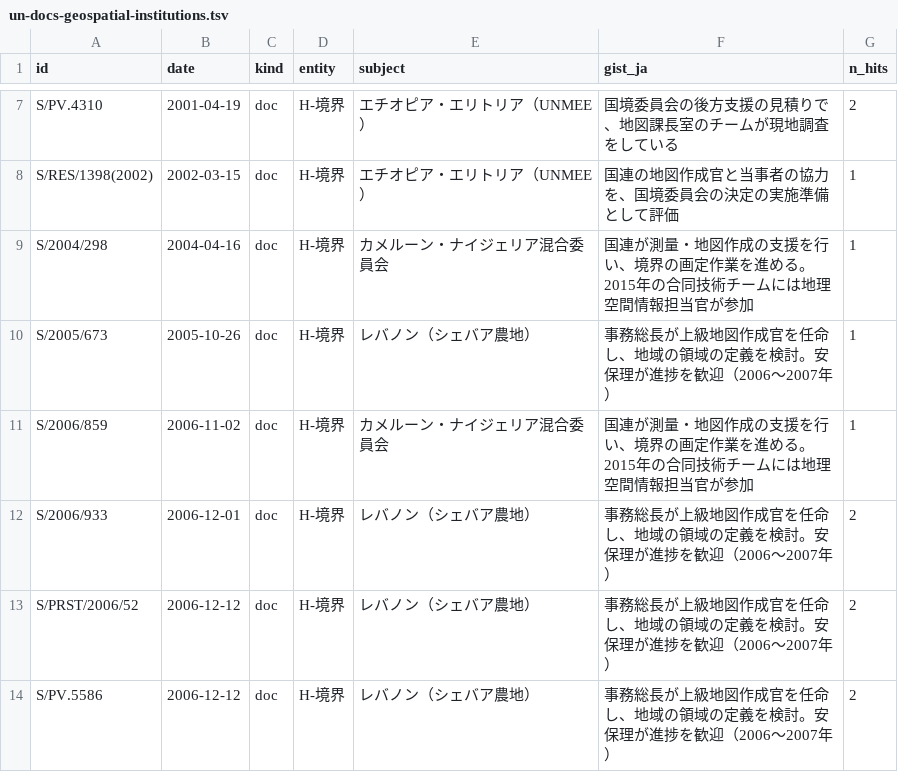
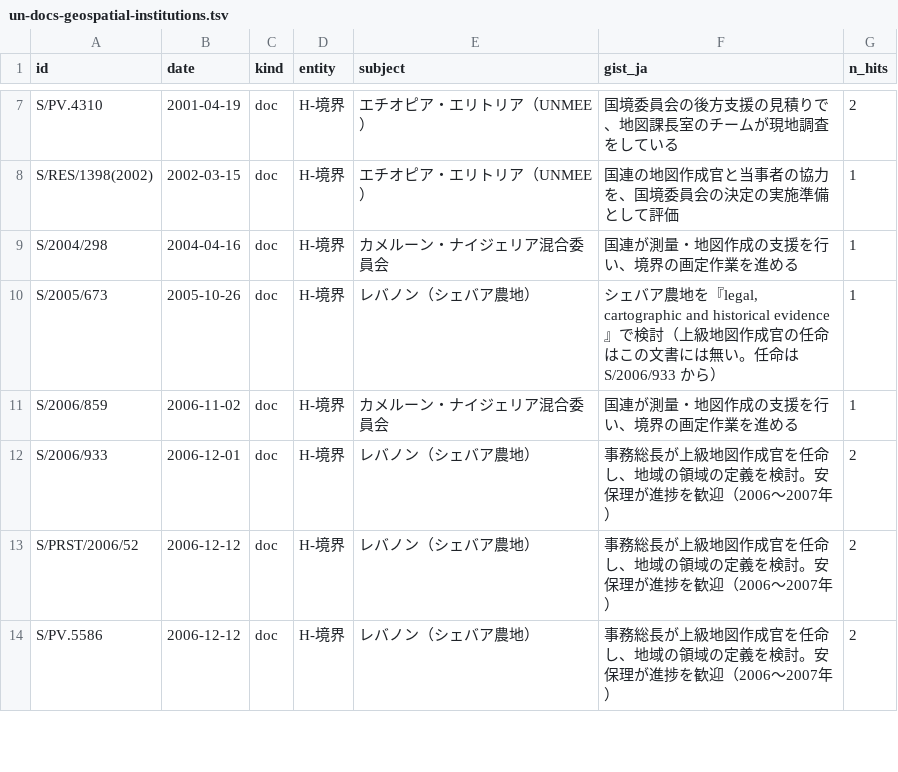
Before and after one commit to hfu/kcai-yuiseki-datasets, a TSV file: checks/un-docs-geospatial-institutions.tsv, drawn as a sheet; only a part is shown, gaps mark what is left out; the diff covers the shown part only.

```diff
--- a/checks/un-docs-geospatial-institutions.tsv
+++ b/checks/un-docs-geospatial-institutions.tsv
@@ -8,5 +8,5 @@ S/PV.4310	2001-04-19	doc	H-境界	エチオピア・エリトリア（UNMEE）
 S/RES/1398(2002)	2002-03-15	doc	H-境界	エチオピア・エリトリア（UNMEE）	国連の地図作成官と当事者の協力を、国境委員会の決定の実施準備として評価	1
-S/2004/298	2004-04-16	doc	H-境界	カメルーン・ナイジェリア混合委員会	国連が測量・地図作成の支援を行い、境界の画定作業を進める。2015年の合同技術チームには地理空間情報担当官が参加	1
-S/2005/673	2005-10-26	doc	H-境界	レバノン（シェバア農地）	事務総長が上級地図作成官を任命し、地域の領域の定義を検討。安保理が進捗を歓迎（2006〜2007年）	1
-S/2006/859	2006-11-02	doc	H-境界	カメルーン・ナイジェリア混合委員会	国連が測量・地図作成の支援を行い、境界の画定作業を進める。2015年の合同技術チームには地理空間情報担当官が参加	1
+S/2004/298	2004-04-16	doc	H-境界	カメルーン・ナイジェリア混合委員会	国連が測量・地図作成の支援を行い、境界の画定作業を進める	1
+S/2005/673	2005-10-26	doc	H-境界	レバノン（シェバア農地）	シェバア農地を『legal, cartographic and historical evidence』で検討（上級地図作成官の任命はこの文書には無い。任命は S/2006/933 から）	1
+S/2006/859	2006-11-02	doc	H-境界	カメルーン・ナイジェリア混合委員会	国連が測量・地図作成の支援を行い、境界の画定作業を進める	1
 S/2006/933	2006-12-01	doc	H-境界	レバノン（シェバア農地）	事務総長が上級地図作成官を任命し、地域の領域の定義を検討。安保理が進捗を歓迎（2006〜2007年）	2
```
Also changed, not shown: 40 edited cells elsewhere in this file, 1 other file.
